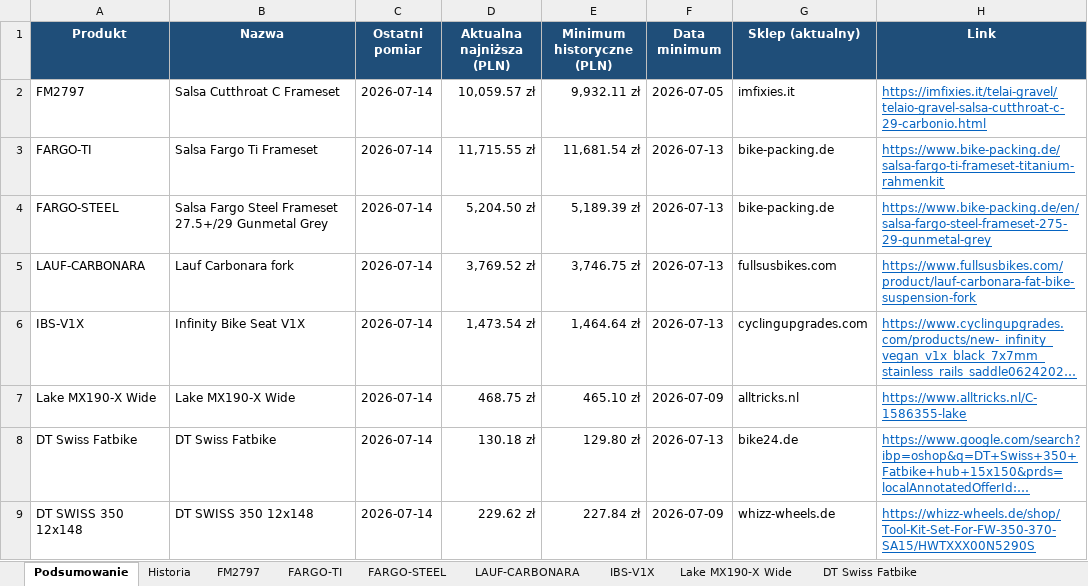
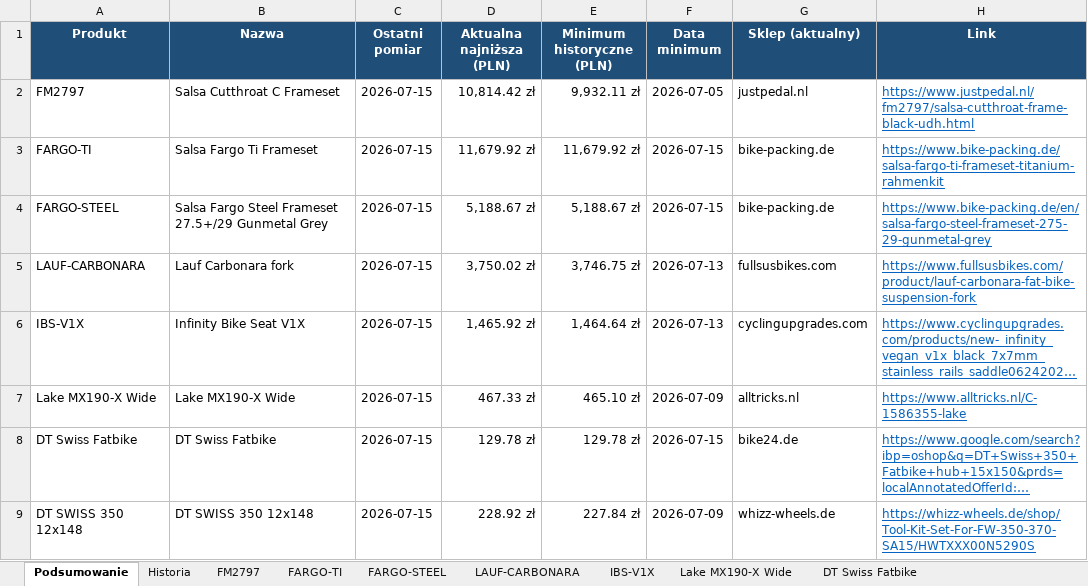
Before and after one commit to Wotjek/PriceChecker, an Excel workbook: output/prices.xlsx, sheet Podsumowanie, drawn as a sheet; only a part is shown; long unchanged cells end in …; values as stored, in another font and other column widths than the file's, no borders; the diff covers the shown part only; the diff names each change by its address in the sheet, - before the commit and + after, or states it on an @@ line.

```diff
--- a/output/prices.xlsx (sheet Podsumowanie)
+++ b/output/prices.xlsx (sheet Podsumowanie)
-C2:C9 (Ostatni pomiar): 2026-07-14
+C2:C9 (Ostatni pomiar): 2026-07-15
-D2 (Aktualna najniższa (PLN)): 10,059.57 zł
+D2 (Aktualna najniższa (PLN)): 10,814.42 zł
-G2 (Sklep (aktualny)): imfixies.it
+G2 (Sklep (aktualny)): justpedal.nl
-H2 (Link): https://imfixies.it/telai-gravel/telaio-gravel-salsa-cutthroat-c-29-carbonio.html
+H2 (Link): https://www.justpedal.nl/fm2797/salsa-cutthroat-frame-black-udh.html
-D3 (Aktualna najniższa (PLN)): 11,715.55 zł
+D3 (Aktualna najniższa (PLN)): 11,679.92 zł
-E3 (Minimum historyczne (PLN)): 11,681.54 zł
+E3 (Minimum historyczne (PLN)): 11,679.92 zł
-F3:F4 (Data minimum): 2026-07-13
+F3:F4 (Data minimum): 2026-07-15
-D4 (Aktualna najniższa (PLN)): 5,204.50 zł
+D4 (Aktualna najniższa (PLN)): 5,188.67 zł
-E4 (Minimum historyczne (PLN)): 5,189.39 zł
+E4 (Minimum historyczne (PLN)): 5,188.67 zł
-D5 (Aktualna najniższa (PLN)): 3,769.52 zł
+D5 (Aktualna najniższa (PLN)): 3,750.02 zł
-D6 (Aktualna najniższa (PLN)): 1,473.54 zł
+D6 (Aktualna najniższa (PLN)): 1,465.92 zł
-D7 (Aktualna najniższa (PLN)): 468.75 zł
+D7 (Aktualna najniższa (PLN)): 467.33 zł
-D8 (Aktualna najniższa (PLN)): 130.18 zł
+D8 (Aktualna najniższa (PLN)): 129.78 zł
-E8 (Minimum historyczne (PLN)): 129.80 zł
+E8 (Minimum historyczne (PLN)): 129.78 zł
-F8 (Data minimum): 2026-07-13
+F8 (Data minimum): 2026-07-15
-D9 (Aktualna najniższa (PLN)): 229.62 zł
+D9 (Aktualna najniższa (PLN)): 228.92 zł
```
Also changed, not shown: 22 edited cells elsewhere in this sheet, sheet Historia, sheet SUPERLOGIC-ERGOMAX, sheet IBS-V1X, sheet FARGO-TI, sheet FARGO-STEEL, sheet Lake MX242, 11 more sheets, charts or pictures, 8 other files.
